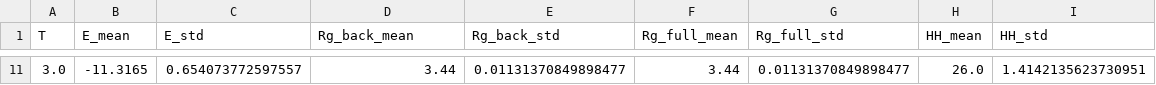
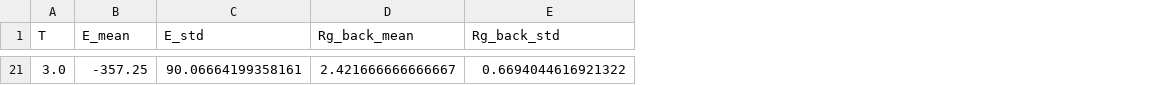
Before and after one commit to ibenderskii/igor.lab, a CSV file: temp_scan_results.csv, drawn as a sheet; only a part is shown, gaps mark what is left out; removed rows and columns are numbered as before the commit, all else as after; the diff covers the shown part only; the diff names each change by its address in the sheet, - before the commit and + after, or states it on an @@ line.

```diff
--- a/temp_scan_results.csv
+++ b/temp_scan_results.csv
-column F (Rg_full_mean), row 11: 3.44
-column G (Rg_full_std), row 11: 0.01131370849898477
-column H (HH_mean), row 11: 26.0
-column I (HH_std), row 11: 1.4142135623730951
-B21 (E_mean): -11.3165
+B21 (E_mean): -357.25
-C21 (E_std): 0.654073772597557
+C21 (E_std): 90.06664199358161
-D21 (Rg_back_mean): 3.44
+D21 (Rg_back_mean): 2.421666666666667
-E21 (Rg_back_std): 0.01131370849898477
+E21 (Rg_back_std): 0.6694044616921322
```
Also changed, not shown: 19 added rows and 9 removed rows elsewhere in this file, 5 other files.
